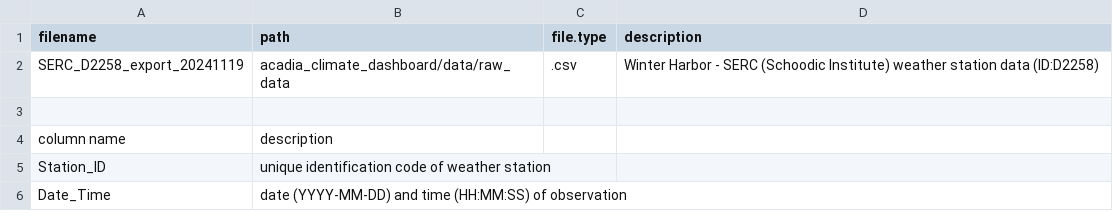
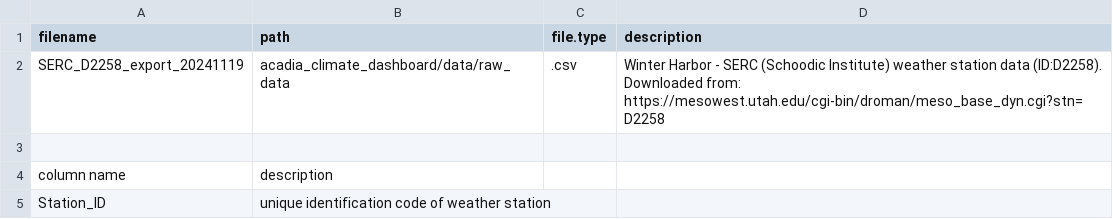
Before and after one commit to Kylelima21/acadia_climate_dashboard, a CSV file: data/raw_data/SERC_D2258_metadata.csv, drawn as a sheet; only a part is shown; the shorter side is filled out with more unchanged rows.

Commit message:
renamed McFarland script and updated SERC datasets

```diff
--- a/data/raw_data/SERC_D2258_metadata.csv
+++ b/data/raw_data/SERC_D2258_metadata.csv
@@ -1,3 +1,3 @@
 filename,path,file.type,description
-SERC_D2258_export_20241119,acadia_climate_dashboard/data/raw_data,.csv,Winter Harbor - SERC (Schoodic Institute) weather station data (ID:D2258)
+SERC_D2258_export_20241119,acadia_climate_dashboard/data/raw_data,.csv,Winter Harbor - SERC (Schoodic Institute) weather station data (ID:D2258). Downloaded from: https://mesowest.utah.edu/cgi-bin/droman/meso_base_dyn.cgi?stn=D2258
 ,,,
```
Also changed, not shown: 3 other files.
